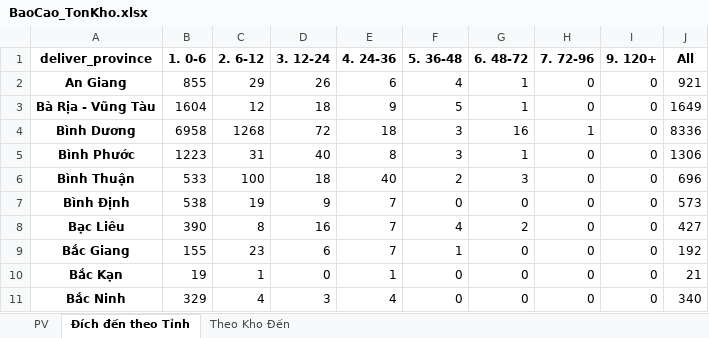
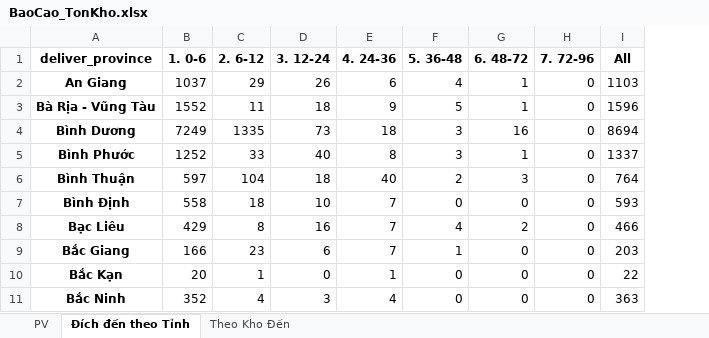
Before and after one commit to ImDiDinne/ktchcm01, an Excel workbook: BaoCao_TonKho.xlsx, sheet Đích đến theo Tỉnh, drawn as a sheet; only a part is shown; values as stored, in another font and other column widths than the file's, no borders; removed rows and columns are numbered as before the commit, all else as after; the diff covers the shown part only; the diff names each change by its address in the sheet, - before the commit and + after, or states it on an @@ line.

```diff
--- a/BaoCao_TonKho.xlsx (sheet Đích đến theo Tỉnh)
+++ b/BaoCao_TonKho.xlsx (sheet Đích đến theo Tỉnh)
-column I (9. 120+), rows 2-11: all 0
-B2 (1. 0-6): 855
+B2 (1. 0-6): 1037
-I2 (All): 921
+I2 (All): 1103
-B3 (1. 0-6): 1604
+B3 (1. 0-6): 1552
-C3 (2. 6-12): 12
+C3 (2. 6-12): 11
-I3 (All): 1649
+I3 (All): 1596
-B4 (1. 0-6): 6958
+B4 (1. 0-6): 7249
-C4 (2. 6-12): 1268
+C4 (2. 6-12): 1335
-D4 (3. 12-24): 72
+D4 (3. 12-24): 73
-H4 (7. 72-96): 1
+H4 (7. 72-96): 0
-I4 (All): 8336
+I4 (All): 8694
-B5 (1. 0-6): 1223
+B5 (1. 0-6): 1252
-C5 (2. 6-12): 31
+C5 (2. 6-12): 33
-I5 (All): 1306
+I5 (All): 1337
-B6 (1. 0-6): 533
+B6 (1. 0-6): 597
-C6 (2. 6-12): 100
+C6 (2. 6-12): 104
-I6 (All): 696
+I6 (All): 764
-B7 (1. 0-6): 538
+B7 (1. 0-6): 558
-C7 (2. 6-12): 19
+C7 (2. 6-12): 18
-D7 (3. 12-24): 9
+D7 (3. 12-24): 10
-I7 (All): 573
+I7 (All): 593
-B8 (1. 0-6): 390
+B8 (1. 0-6): 429
-I8 (All): 427
+I8 (All): 466
-B9 (1. 0-6): 155
+B9 (1. 0-6): 166
-I9 (All): 192
+I9 (All): 203
-B10 (1. 0-6): 19
+B10 (1. 0-6): 20
-I10 (All): 21
+I10 (All): 22
-B11 (1. 0-6): 329
+B11 (1. 0-6): 352
-I11 (All): 340
+I11 (All): 363
```
Also changed, not shown: 158 edited cells elsewhere in this sheet, sheet PV, sheet Theo Kho Đến, 2 other files.
